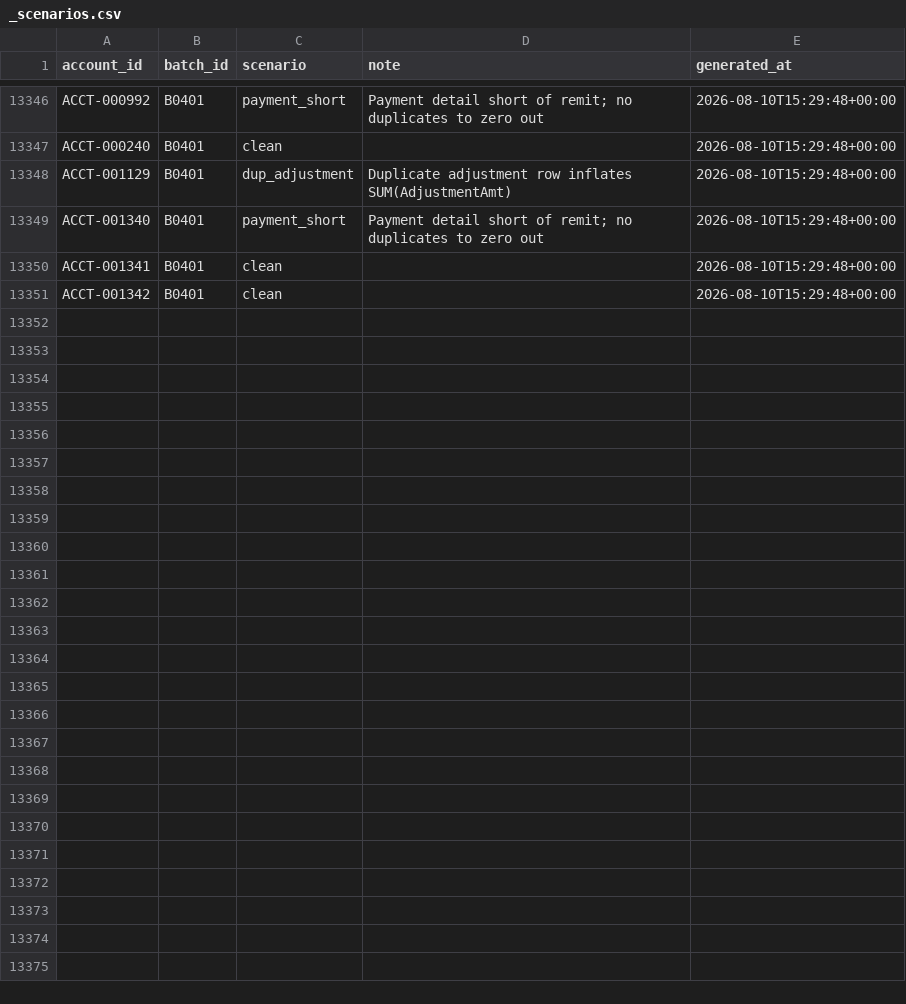
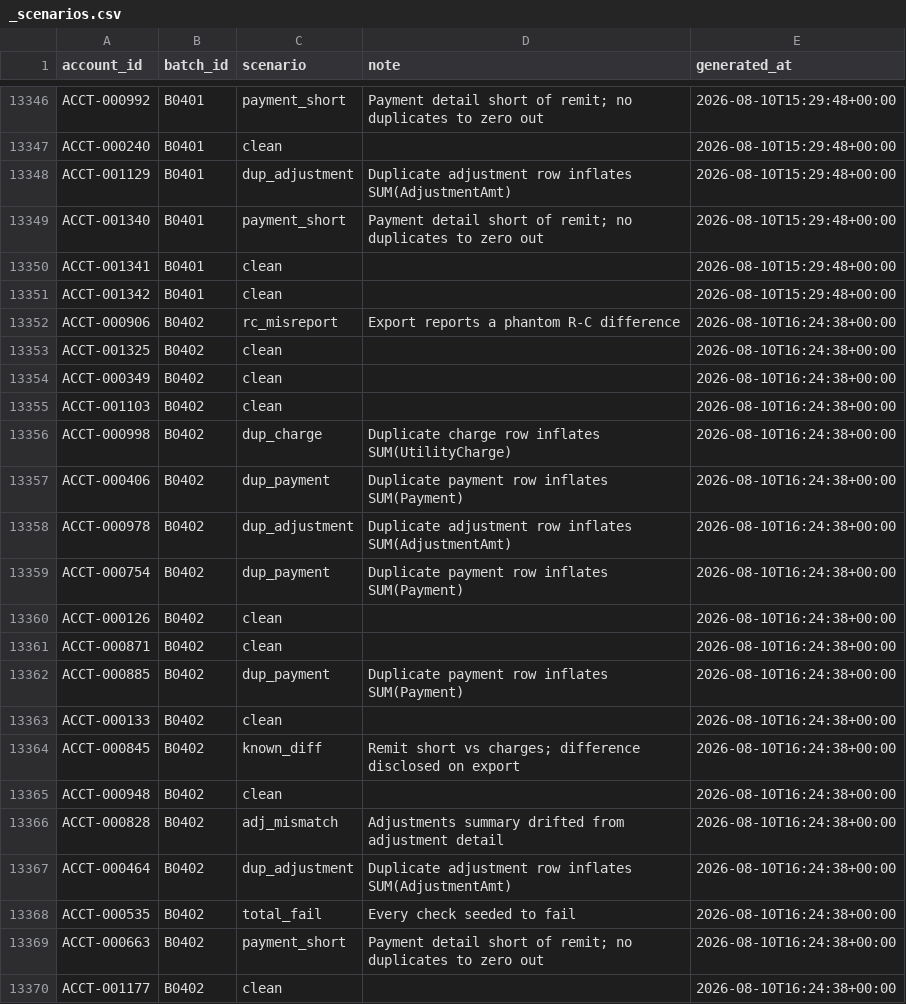
Before and after one commit to jelendu/remit-reconciliation-engine, a CSV file: data_gen/output/_scenarios.csv, drawn as a sheet; only a part is shown, gaps mark what is left out; the diff covers the shown part only.

```diff
--- a/data_gen/output/_scenarios.csv
+++ b/data_gen/output/_scenarios.csv
@@ -13351 +13351,20 @@ ACCT-001341,B0401,clean,,2026-08-10T15:29:48+00:00
 ACCT-001342,B0401,clean,,2026-08-10T15:29:48+00:00
+ACCT-000906,B0402,rc_misreport,Export reports a phantom R-C difference,2026-08-10T16:24:38+00:00
+ACCT-001325,B0402,clean,,2026-08-10T16:24:38+00:00
+ACCT-000349,B0402,clean,,2026-08-10T16:24:38+00:00
+ACCT-001103,B0402,clean,,2026-08-10T16:24:38+00:00
+ACCT-000998,B0402,dup_charge,Duplicate charge row inflates SUM(UtilityCharge),2026-08-10T16:24:38+00:00
+ACCT-000406,B0402,dup_payment,Duplicate payment row inflates SUM(Payment),2026-08-10T16:24:38+00:00
+ACCT-000978,B0402,dup_adjustment,Duplicate adjustment row inflates SUM(AdjustmentAmt),2026-08-10T16:24:38+00:00
+ACCT-000754,B0402,dup_payment,Duplicate payment row inflates SUM(Payment),2026-08-10T16:24:38+00:00
+ACCT-000126,B0402,clean,,2026-08-10T16:24:38+00:00
+ACCT-000871,B0402,clean,,2026-08-10T16:24:38+00:00
+ACCT-000885,B0402,dup_payment,Duplicate payment row inflates SUM(Payment),2026-08-10T16:24:38+00:00
+ACCT-000133,B0402,clean,,2026-08-10T16:24:38+00:00
+ACCT-000845,B0402,known_diff,Remit short vs charges; difference disclosed on export,2026-08-10T16:24:38+00:00
+ACCT-000948,B0402,clean,,2026-08-10T16:24:38+00:00
+ACCT-000828,B0402,adj_mismatch,Adjustments summary drifted from adjustment detail,2026-08-10T16:24:38+00:00
+ACCT-000464,B0402,dup_adjustment,Duplicate adjustment row inflates SUM(AdjustmentAmt),2026-08-10T16:24:38+00:00
+ACCT-000535,B0402,total_fail,Every check seeded to fail,2026-08-10T16:24:38+00:00
+ACCT-000663,B0402,payment_short,Payment detail short of remit; no duplicates to zero out,2026-08-10T16:24:38+00:00
+ACCT-001177,B0402,clean,,2026-08-10T16:24:38+00:00
```
Also changed, not shown: 16 added rows elsewhere in this file, data_gen/output/accounts.csv, data_gen/output/adjustments.csv, 17 other files.
